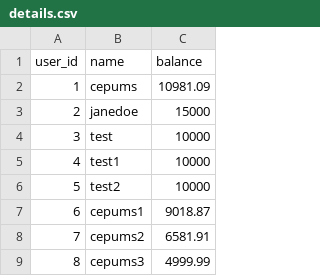
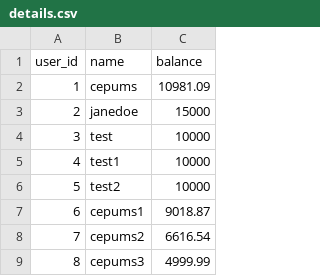
Before and after one commit to Cepumins/LPM, a CSV file: backend/users/details.csv, drawn as a sheet.

```diff
--- a/backend/users/details.csv
+++ b/backend/users/details.csv
@@ -7,3 +7,3 @@
 "6","cepums1","9018.87"
-"7","cepums2","6581.91"
+"7","cepums2","6616.54"
 "8","cepums3","4999.99"
```
Also changed, not shown: backend/sorted_stock_info.csv, backend/stock_info.csv, 16 other files.
